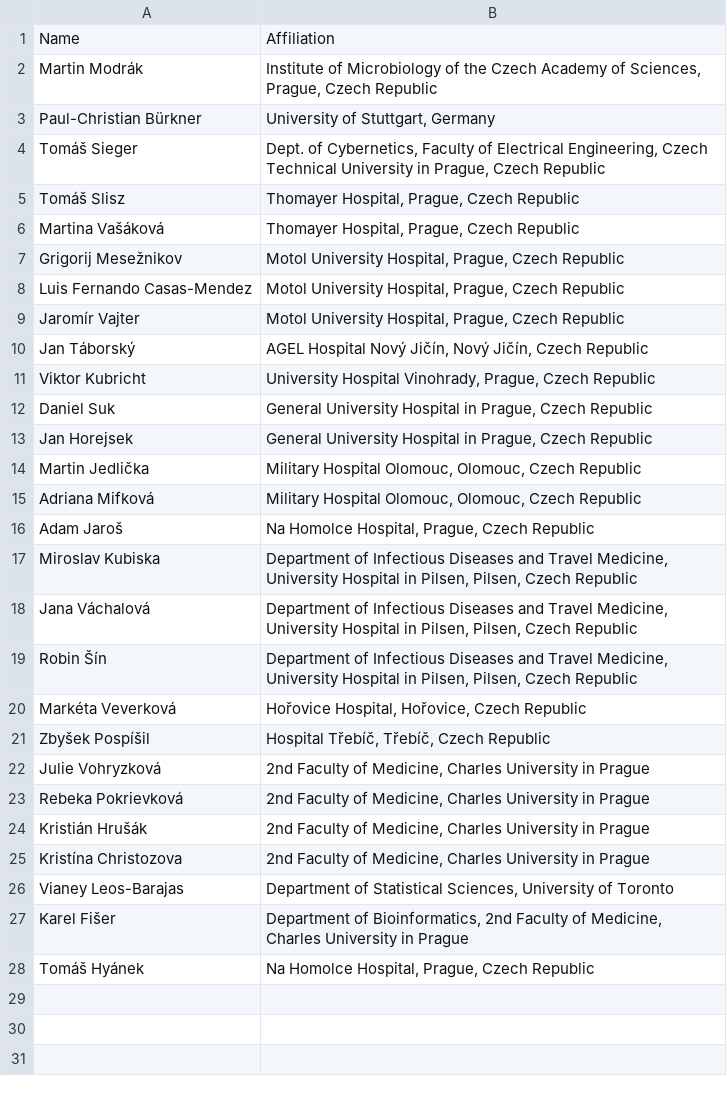
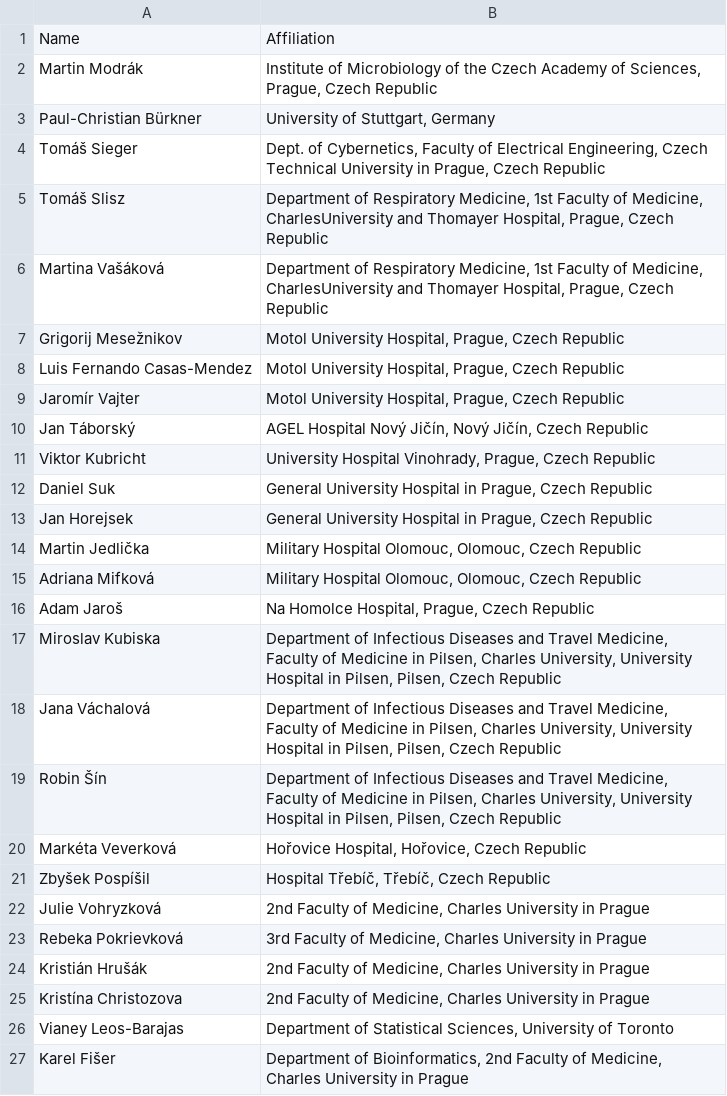
Before and after one commit to cas-bioinf/covid19retrospective, a CSV file: manuscript/authors.csv, drawn as a sheet; only a part is shown; the shorter side is filled out with more unchanged rows.

```diff
--- a/manuscript/authors.csv
+++ b/manuscript/authors.csv
@@ -4,4 +4,4 @@ Paul-Christian Bürkner,"University of Stuttgart, Germany"
 Tomáš Sieger,"Dept. of Cybernetics, Faculty of Electrical Engineering, Czech Technical University in Prague, Czech Republic"
-Tomáš Slisz,"Thomayer Hospital, Prague, Czech Republic"
-Martina Vašáková,"Thomayer Hospital, Prague, Czech Republic"
+Tomáš Slisz,"Department of Respiratory Medicine, 1st Faculty of Medicine, CharlesUniversity and Thomayer Hospital, Prague, Czech Republic"
+Martina Vašáková,"Department of Respiratory Medicine, 1st Faculty of Medicine, CharlesUniversity and Thomayer Hospital, Prague, Czech Republic"
 Grigorij Mesežnikov,"Motol University Hospital, Prague, Czech Republic"
@@ -16,5 +16,5 @@ Adriana Mifková,"Military Hospital Olomouc, Olomouc, Czech Republic"
 Adam Jaroš,"Na Homolce Hospital, Prague, Czech Republic"
-Miroslav Kubiska,"Department of Infectious Diseases and Travel Medicine, University Hospital in Pilsen, Pilsen, Czech Republic"
-Jana Váchalová,"Department of Infectious Diseases and Travel Medicine, University Hospital in Pilsen, Pilsen, Czech Republic"
-Robin Šín,"Department of Infectious Diseases and Travel Medicine, University Hospital in Pilsen, Pilsen, Czech Republic"
+Miroslav Kubiska,"Department of Infectious Diseases and Travel Medicine, Faculty of Medicine in Pilsen, Charles University, University Hospital in Pilsen, Pilsen, Czech Republic"
+Jana Váchalová,"Department of Infectious Diseases and Travel Medicine, Faculty of Medicine in Pilsen, Charles University, University Hospital in Pilsen, Pilsen, Czech Republic"
+Robin Šín,"Department of Infectious Diseases and Travel Medicine, Faculty of Medicine in Pilsen, Charles University, University Hospital in Pilsen, Pilsen, Czech Republic"
 Markéta Veverková,"Hořovice Hospital, Hořovice, Czech Republic"
@@ -22,3 +22,3 @@ Zbyšek Pospíšil,"Hospital Třebíč, Třebíč, Czech Republic"
 Julie Vohryzková,"2nd Faculty of Medicine, Charles University in Prague"
-Rebeka Pokrievková,"2nd Faculty of Medicine, Charles University in Prague"
+Rebeka Pokrievková,"3rd Faculty of Medicine, Charles University in Prague"
 Kristián Hrušák,"2nd Faculty of Medicine, Charles University in Prague"
```
Also changed, not shown: 1 other file.
